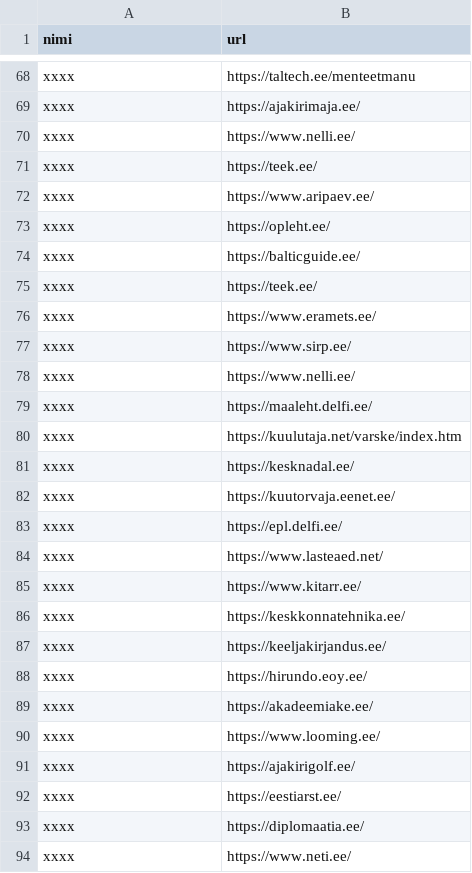
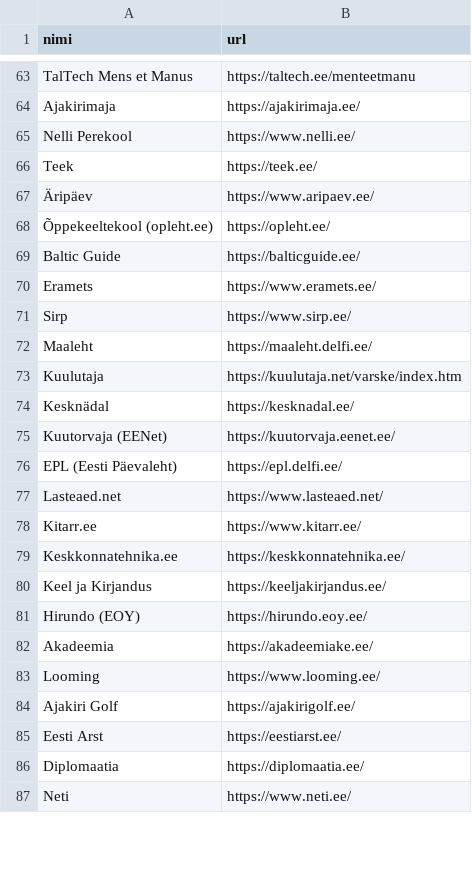
Before and after one commit to setmy-info/setmy.info, a CSV file: java-crawler/src/main/resources/scrap-entry.csv, drawn as a sheet; only a part is shown, gaps mark what is left out; removed rows and columns are numbered as before the commit, all else as after; the diff covers the shown part only; the diff names each change by its address in the sheet, - before the commit and + after, or states it on an @@ line.

```diff
--- a/java-crawler/src/main/resources/scrap-entry.csv
+++ b/java-crawler/src/main/resources/scrap-entry.csv
-A63 (nimi): xxxx
+A63 (nimi): TalTech Mens et Manus
-A64 (nimi): xxxx
+A64 (nimi): Ajakirimaja
-A65 (nimi): xxxx
+A65 (nimi): Nelli Perekool
-A66 (nimi): xxxx
+A66 (nimi): Teek
-A67 (nimi): xxxx
+A67 (nimi): Äripäev
-A68 (nimi): xxxx
+A68 (nimi): Õppekeeltekool (opleht.ee)
-A69 (nimi): xxxx
+A69 (nimi): Baltic Guide
-row 75: xxxx | https://teek.ee/
-A70 (nimi): xxxx
+A70 (nimi): Eramets
-A71 (nimi): xxxx
+A71 (nimi): Sirp
-row 78: xxxx | https://www.nelli.ee/
-A72 (nimi): xxxx
+A72 (nimi): Maaleht
-A73 (nimi): xxxx
+A73 (nimi): Kuulutaja
-A74 (nimi): xxxx
+A74 (nimi): Kesknädal
-A75 (nimi): xxxx
+A75 (nimi): Kuutorvaja (EENet)
-A76 (nimi): xxxx
+A76 (nimi): EPL (Eesti Päevaleht)
-A77 (nimi): xxxx
+A77 (nimi): Lasteaed.net
-A78 (nimi): xxxx
+A78 (nimi): Kitarr.ee
-A79 (nimi): xxxx
+A79 (nimi): Keskkonnatehnika.ee
-A80 (nimi): xxxx
+A80 (nimi): Keel ja Kirjandus
-A81 (nimi): xxxx
+A81 (nimi): Hirundo (EOY)
-A82 (nimi): xxxx
+A82 (nimi): Akadeemia
-A83 (nimi): xxxx
+A83 (nimi): Looming
-A84 (nimi): xxxx
+A84 (nimi): Ajakiri Golf
-A85 (nimi): xxxx
+A85 (nimi): Eesti Arst
-A86 (nimi): xxxx
+A86 (nimi): Diplomaatia
-A87 (nimi): xxxx
+A87 (nimi): Neti
```
Also changed, not shown: 5 removed rows and 30 edited cells elsewhere in this file, 3 other files.
